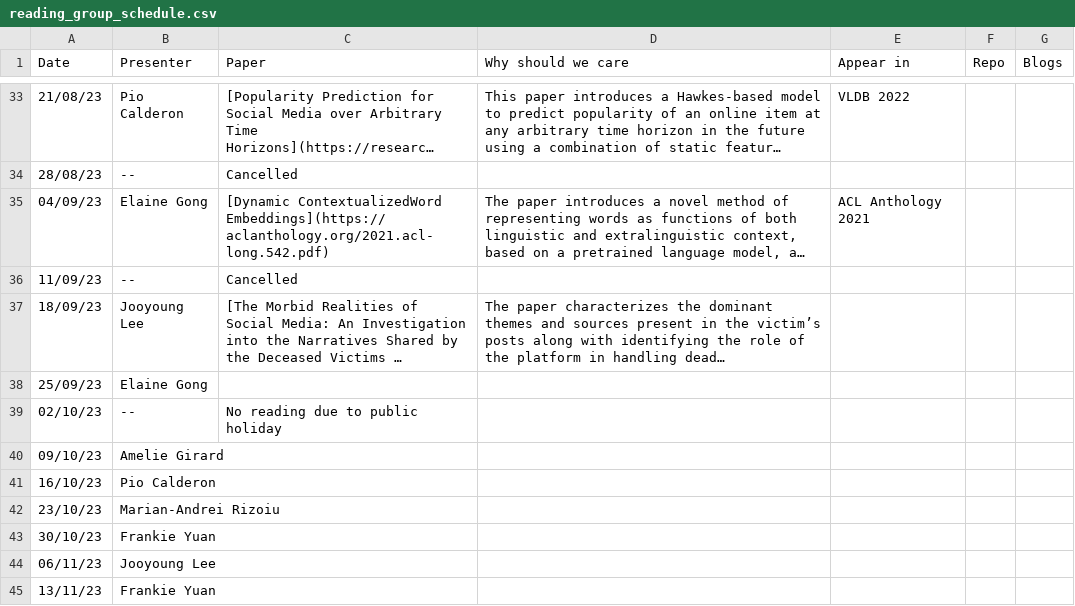
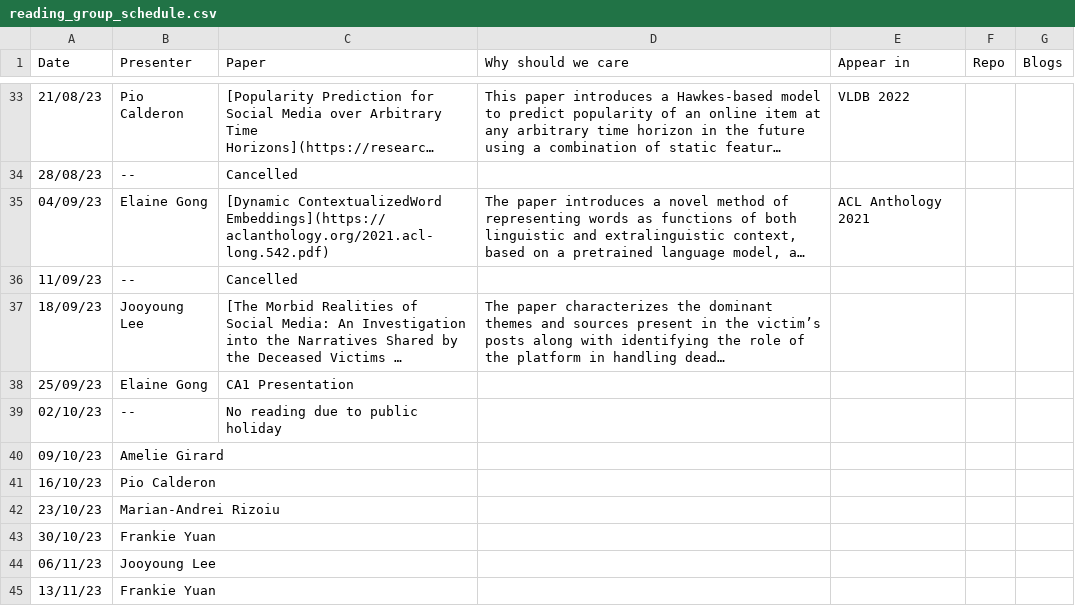
Before and after one commit to leagueofscholars/behavioral-ds.github.io, a CSV file: content/reading/reading_group_schedule.csv, drawn as a sheet; only a part is shown, gaps mark what is left out; long unchanged cells end in …; the diff names each change by its address in the sheet, - before the commit and + after, or states it on an @@ line.

Commit message:
Update reading_group_schedule.csv

```diff
--- a/content/reading/reading_group_schedule.csv
+++ b/content/reading/reading_group_schedule.csv
-C38 (Paper): (empty)
+C38 (Paper): CA1 Presentation
```
